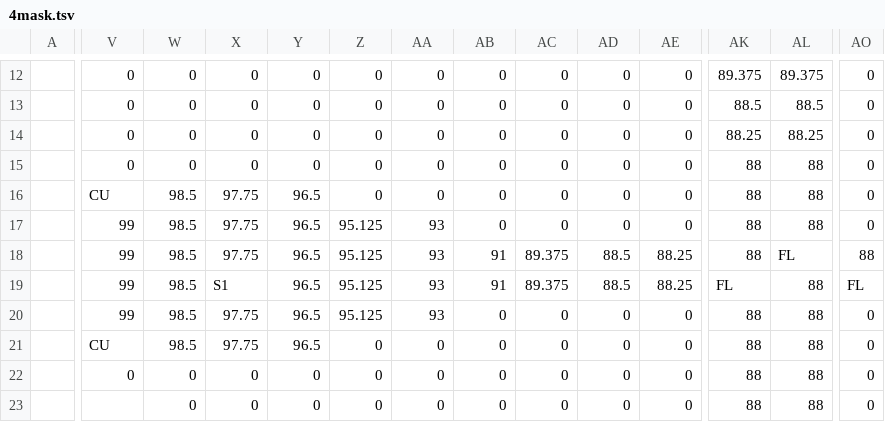
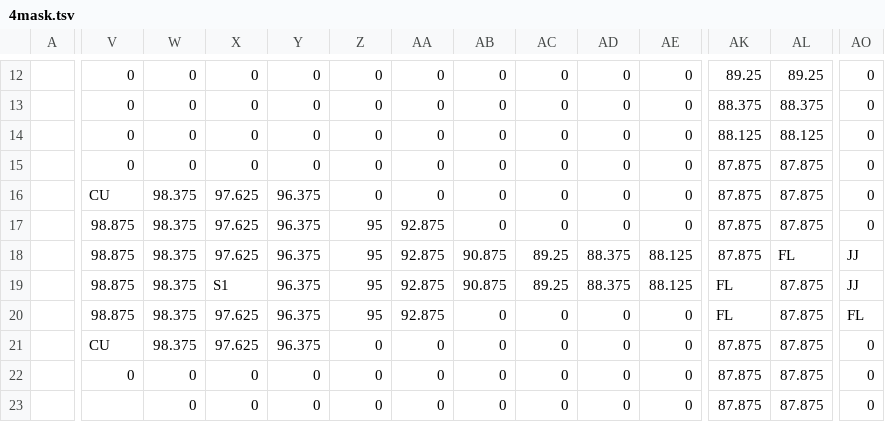
Before and after one commit to dctucker/nimarble, a TSV file: assets/levels/4mask.tsv, drawn as a sheet; only a part is shown, gaps mark what is left out; the diff covers the shown part only; the diff names each change by its address in the sheet, - before the commit and + after, or states it on an @@ line.

```diff
--- a/assets/levels/4mask.tsv
+++ b/assets/levels/4mask.tsv
-AK12: 89.375
+AK12: 89.25
-AL12: 89.375
+AL12: 89.25
-AK13: 88.5
+AK13: 88.375
-AL13: 88.5
+AL13: 88.375
-AK14: 88.25
+AK14: 88.125
-AL14: 88.25
+AL14: 88.125
-AK15:AK18: 88
+AK15:AK18: 87.875
-AL15:AL17: 88
+AL15:AL17: 87.875
-W16:W21: 98.5
+W16:W21: 98.375
-X16:X18: 97.75
+X16:X18: 97.625
-Y16:Y21: 96.5
+Y16:Y21: 96.375
-V17:V20: 99
+V17:V20: 98.875
-Z17:Z20: 95.125
+Z17:Z20: 95
-AA17:AA20: 93
+AA17:AA20: 92.875
-AB18:AB19: 91
+AB18:AB19: 90.875
-AC18:AC19: 89.375
+AC18:AC19: 89.25
-AD18:AD19: 88.5
+AD18:AD19: 88.375
-AE18:AE19: 88.25
+AE18:AE19: 88.125
-AO18: 88
+AO18: JJ
-AL19:AL23: 88
+AL19:AL23: 87.875
-AO19: FL
+AO19: JJ
-X20:X21: 97.75
+X20:X21: 97.625
-AK20: 88
+AK20: FL
-AO20: 0
+AO20: FL
-AK21:AK23: 88
+AK21:AK23: 87.875
```
Also changed, not shown: 50 edited cells elsewhere in this file, assets/levels/4.tsv, 3 other files.
